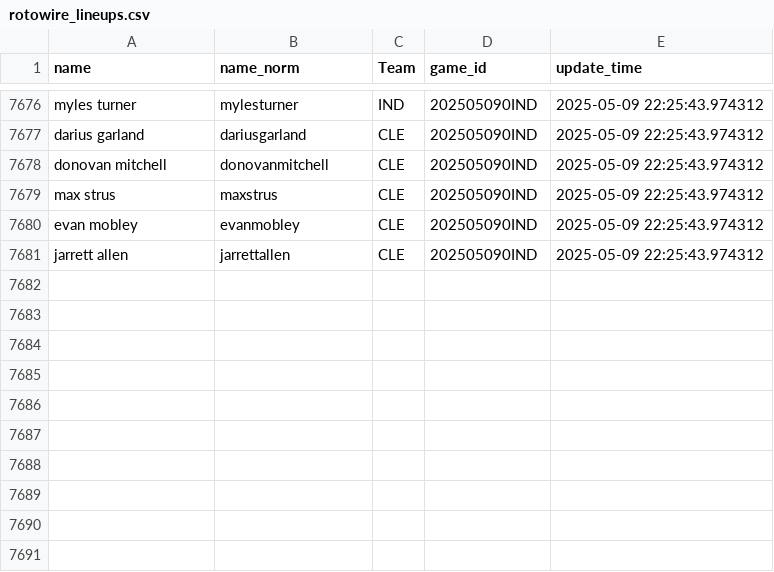
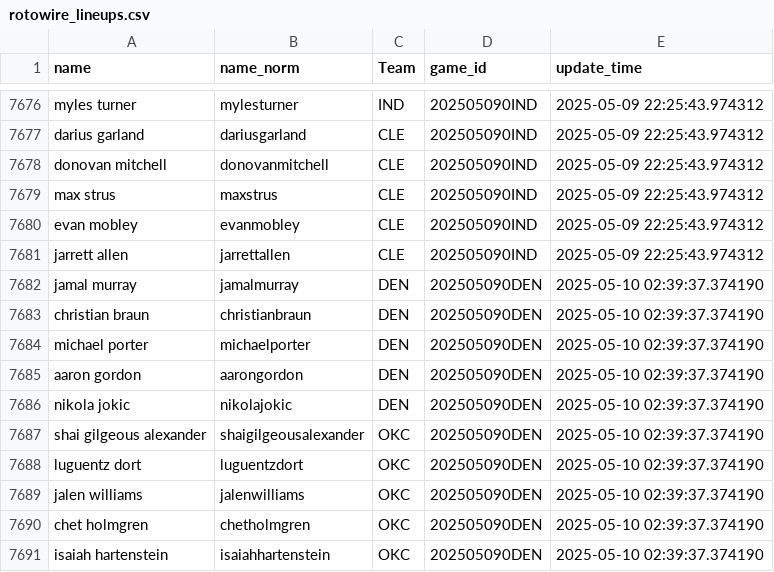
Before and after one commit to martinbog19/LeFirstBasket, a CSV file: data/rotowire_lineups.csv, drawn as a sheet; only a part is shown, gaps mark what is left out.

```diff
--- a/data/rotowire_lineups.csv
+++ b/data/rotowire_lineups.csv
@@ -7681 +7681,11 @@ evan mobley,evanmobley,CLE,202505090IND,2025-05-09 22:25:43.974312
 jarrett allen,jarrettallen,CLE,202505090IND,2025-05-09 22:25:43.974312
+jamal murray,jamalmurray,DEN,202505090DEN,2025-05-10 02:39:37.374190
+christian braun,christianbraun,DEN,202505090DEN,2025-05-10 02:39:37.374190
+michael porter,michaelporter,DEN,202505090DEN,2025-05-10 02:39:37.374190
+aaron gordon,aarongordon,DEN,202505090DEN,2025-05-10 02:39:37.374190
+nikola jokic,nikolajokic,DEN,202505090DEN,2025-05-10 02:39:37.374190
+shai gilgeous alexander,shaigilgeousalexander,OKC,202505090DEN,2025-05-10 02:39:37.374190
+luguentz dort,luguentzdort,OKC,202505090DEN,2025-05-10 02:39:37.374190
+jalen williams,jalenwilliams,OKC,202505090DEN,2025-05-10 02:39:37.374190
+chet holmgren,chetholmgren,OKC,202505090DEN,2025-05-10 02:39:37.374190
+isaiah hartenstein,isaiahhartenstein,OKC,202505090DEN,2025-05-10 02:39:37.374190
```
